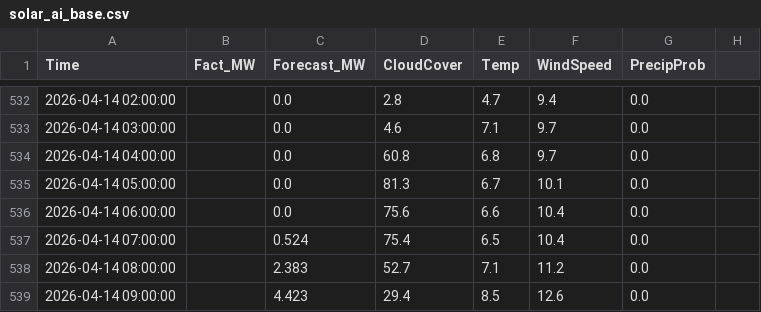
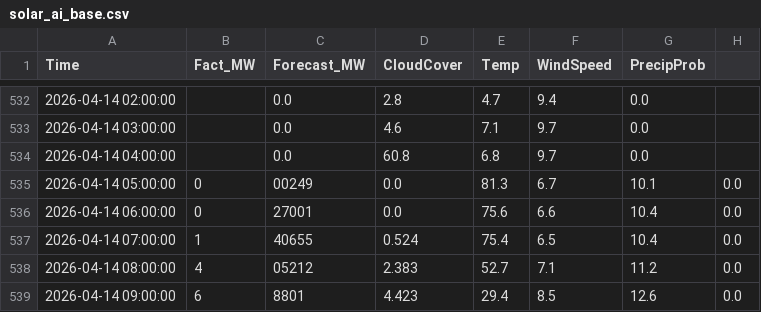
Before and after one commit to SergejKolesnik/Solar-Monitoring-System, a CSV file: solar_ai_base.csv, drawn as a sheet; only a part is shown, gaps mark what is left out; the diff covers the shown part only.

Commit message:
Modify solar AI data entries for April 14, 2026
Updated time series data for solar AI with new values.

```diff
--- a/solar_ai_base.csv
+++ b/solar_ai_base.csv
@@ -534,6 +534,6 @@ Time,Fact_MW,Forecast_MW,CloudCover,Temp,WindSpeed,PrecipProb
 2026-04-14 04:00:00,,0.0,60.8,6.8,9.7,0.0
-2026-04-14 05:00:00,,0.0,81.3,6.7,10.1,0.0
-2026-04-14 06:00:00,,0.0,75.6,6.6,10.4,0.0
-2026-04-14 07:00:00,,0.524,75.4,6.5,10.4,0.0
-2026-04-14 08:00:00,,2.383,52.7,7.1,11.2,0.0
-2026-04-14 09:00:00,,4.423,29.4,8.5,12.6,0.0
+2026-04-14 05:00:00,0,00249,0.0,81.3,6.7,10.1,0.0
+2026-04-14 06:00:00,0,27001,0.0,75.6,6.6,10.4,0.0
+2026-04-14 07:00:00,1,40655,0.524,75.4,6.5,10.4,0.0
+2026-04-14 08:00:00,4,05212,2.383,52.7,7.1,11.2,0.0
+2026-04-14 09:00:00,6,8801,4.423,29.4,8.5,12.6,0.0
```
Also changed, not shown: 70 edited cells elsewhere in this file.
